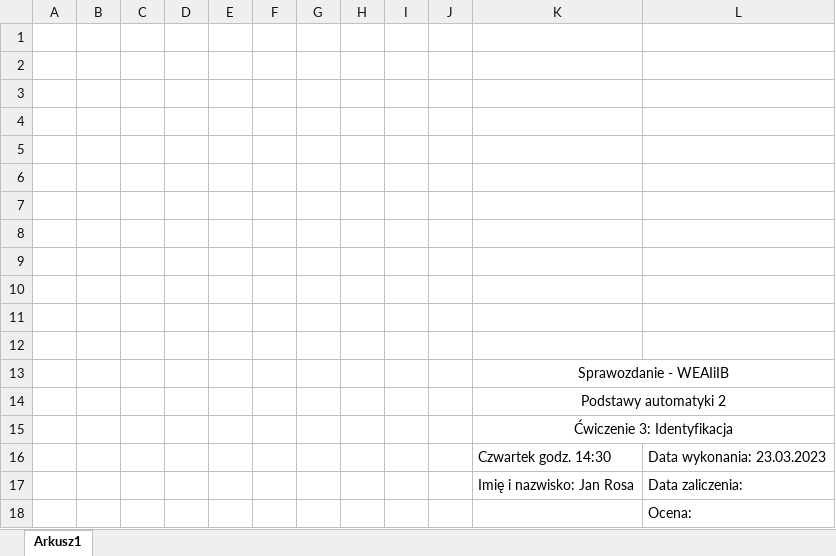
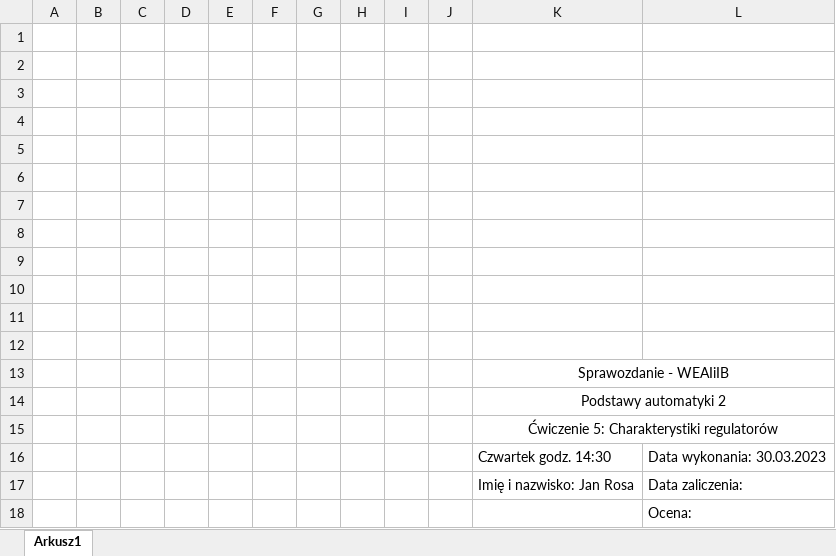
Before and after one commit to jrosa02/PA2-2023, an Excel workbook: tabela.xlsx, sheet Arkusz1, drawn as a sheet; values as stored, in another font and other column widths than the file's, no borders; the diff names each change by its address in the sheet, - before the commit and + after, or states it on an @@ line.

```diff
--- a/tabela.xlsx (sheet Arkusz1)
+++ b/tabela.xlsx (sheet Arkusz1)
-K15: Ćwiczenie 3: Identyfikacja
+K15: Ćwiczenie 5: Charakterystiki regulatorów
-L16: Data wykonania: 23.03.2023
+L16: Data wykonania: 30.03.2023
```
Also changed, not shown: 1 other file.
